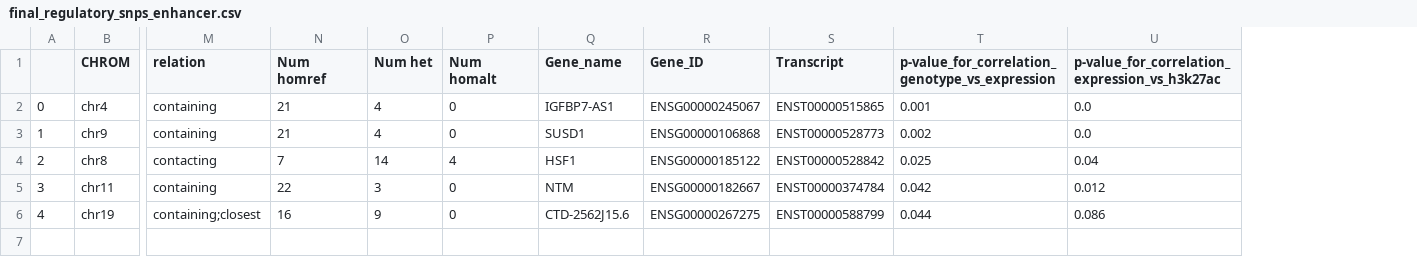
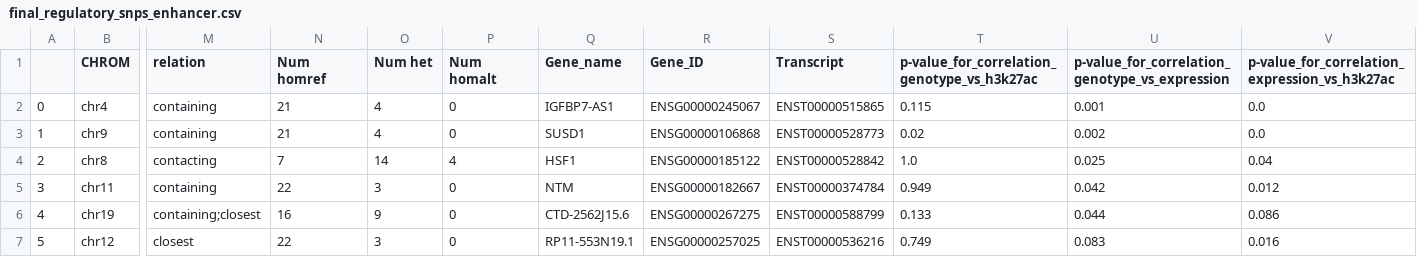
Before and after one commit to fishblish/ReViA, a CSV file: output/final_regulatory_snps_enhancer.csv, drawn as a sheet; only a part is shown, gaps mark what is left out; rows hold the shown columns only; the diff names each change by its address in the sheet, - before the commit and + after, or states it on an @@ line.

Commit message:
added h3k27ac-genotype correlation

```diff
--- a/output/final_regulatory_snps_enhancer.csv
+++ b/output/final_regulatory_snps_enhancer.csv
+column T, rows 1-6: p-value_for_correlation_genotype_vs_h3k27ac | 0.115 | 0.02 | 1.0 | 0.949 | 0.133
+row 7: 5 | chr12 | closest | 22 | 3 | 0 | RP11-553N19.1 | ENSG00000257025 | ENST00000536216 | 0.749 | 0.083 | 0.016
```
Also changed, not shown: 2 other files.
